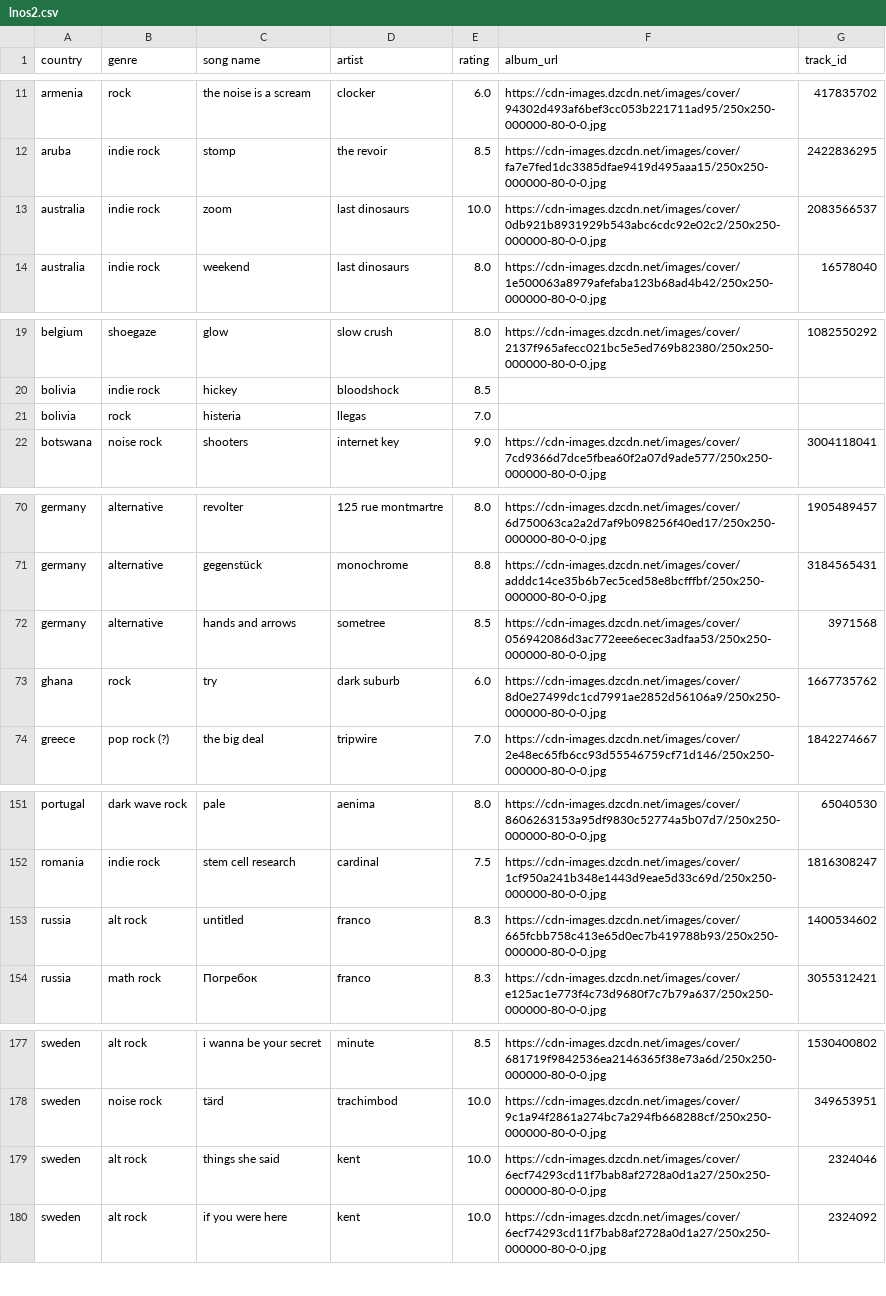
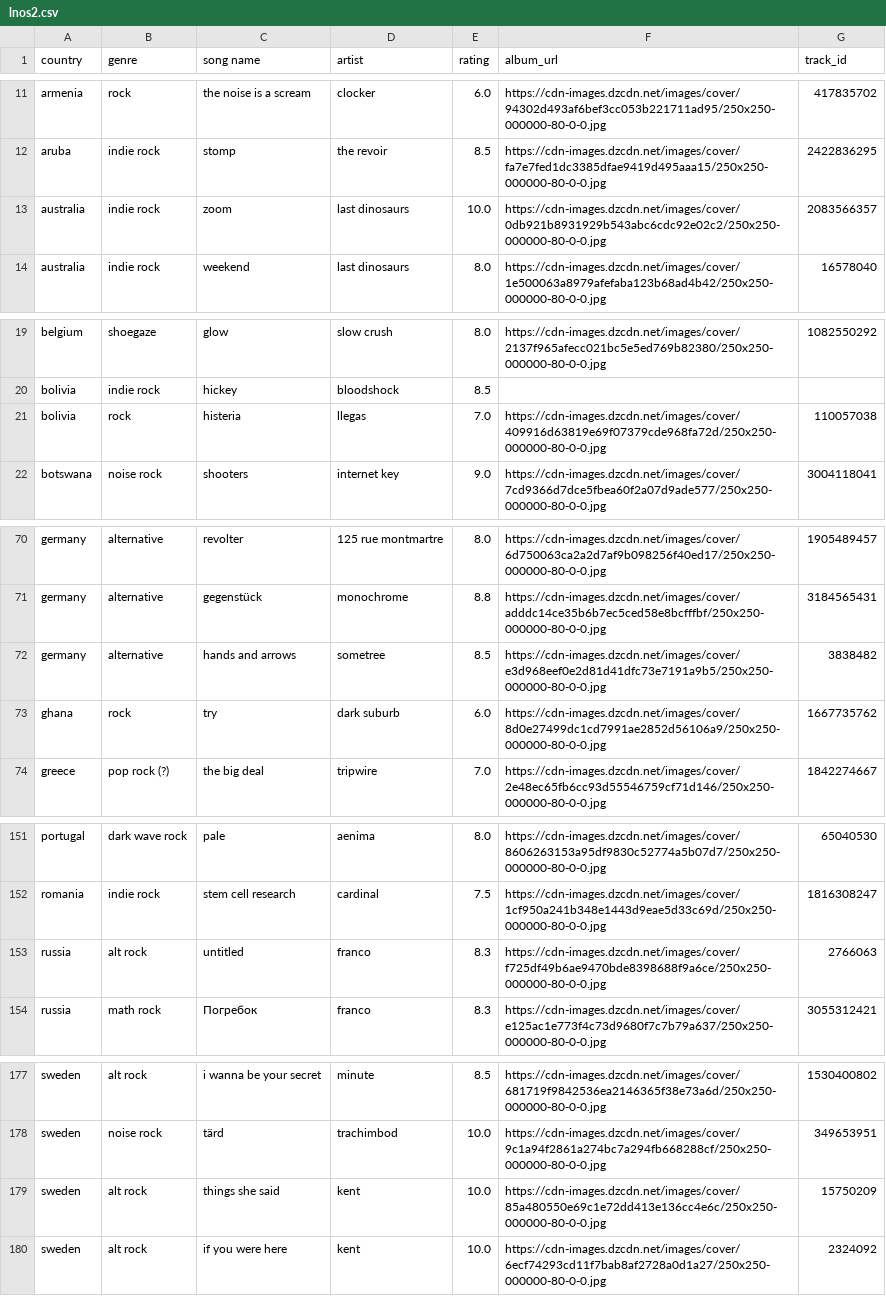
Before and after one commit to saladchalice/Alt-Around-the-World, a CSV file: data/lnos2.csv, drawn as a sheet; only a part is shown, gaps mark what is left out.

```diff
--- a/data/lnos2.csv
+++ b/data/lnos2.csv
@@ -12,3 +12,3 @@ armenia,rock,the noise is a scream,clocker,6.0,https://cdn-images.dzcdn.net/imag
 aruba,indie rock,stomp,the revoir,8.5,https://cdn-images.dzcdn.net/images/cover/fa7e7fed1dc3385dfae9419d495aaa15/250x250-000000-80-0-0.jpg,2422836295
-australia,indie rock,zoom,last dinosaurs,10.0,https://cdn-images.dzcdn.net/images/cover/0db921b8931929b543abc6cdc92e02c2/250x250-000000-80-0-0.jpg,2083566537
+australia,indie rock,zoom,last dinosaurs,10.0,https://cdn-images.dzcdn.net/images/cover/0db921b8931929b543abc6cdc92e02c2/250x250-000000-80-0-0.jpg,2083566357
 australia,indie rock,weekend,last dinosaurs,8.0,https://cdn-images.dzcdn.net/images/cover/1e500063a8979afefaba123b68ad4b42/250x250-000000-80-0-0.jpg,16578040
@@ -20,3 +20,3 @@ belgium,shoegaze,glow,slow crush,8.0,https://cdn-images.dzcdn.net/images/cover/2
 bolivia,indie rock,hickey,bloodshock,8.5,,
-bolivia,rock,histeria,llegas,7.0,,
+bolivia,rock,histeria,llegas,7.0,https://cdn-images.dzcdn.net/images/cover/409916d63819e69f07379cde968fa72d/250x250-000000-80-0-0.jpg,110057038
 botswana,noise rock,shooters,internet key,9.0,https://cdn-images.dzcdn.net/images/cover/7cd9366d7dce5fbea60f2a07d9ade577/250x250-000000-80-0-0.jpg,3004118041
@@ -71,3 +71,3 @@ germany,alternative,revolter,125 rue montmartre,8.0,https://cdn-images.dzcdn.net
 germany,alternative,gegenstück,monochrome,8.8,https://cdn-images.dzcdn.net/images/cover/adddc14ce35b6b7ec5ced58e8bcfffbf/250x250-000000-80-0-0.jpg,3184565431
-germany,alternative,hands and arrows,sometree,8.5,https://cdn-images.dzcdn.net/images/cover/056942086d3ac772eee6ecec3adfaa53/250x250-000000-80-0-0.jpg,3971568
+germany,alternative,hands and arrows,sometree,8.5,https://cdn-images.dzcdn.net/images/cover/e3d968eef0e2d81d41dfc73e7191a9b5/250x250-000000-80-0-0.jpg,3838482
 ghana,rock,try,dark suburb,6.0,https://cdn-images.dzcdn.net/images/cover/8d0e27499dc1cd7991ae2852d56106a9/250x250-000000-80-0-0.jpg,1667735762
@@ -152,3 +152,3 @@ portugal,dark wave rock,pale,aenima,8.0,https://cdn-images.dzcdn.net/images/cove
 romania,indie rock,stem cell research,cardinal,7.5,https://cdn-images.dzcdn.net/images/cover/1cf950a241b348e1443d9eae5d33c69d/250x250-000000-80-0-0.jpg,1816308247
-russia,alt rock,untitled,franco,8.3,https://cdn-images.dzcdn.net/images/cover/665fcbb758c413e65d0ec7b419788b93/250x250-000000-80-0-0.jpg,1400534602
+russia,alt rock,untitled,franco,8.3,https://cdn-images.dzcdn.net/images/cover/f725df49b6ae9470bde8398688f9a6ce/250x250-000000-80-0-0.jpg,2766063
 russia,math rock,Погребок ,franco,8.3,https://cdn-images.dzcdn.net/images/cover/e125ac1e773f4c73d9680f7c7b79a637/250x250-000000-80-0-0.jpg,3055312421
@@ -178,3 +178,3 @@ sweden,alt rock,i wanna be your secret,minute,8.5,https://cdn-images.dzcdn.net/i
 sweden,noise rock,tärd,trachimbod,10.0,https://cdn-images.dzcdn.net/images/cover/9c1a94f2861a274bc7a294fb668288cf/250x250-000000-80-0-0.jpg,349653951
-sweden,alt rock,things she said,kent,10.0,https://cdn-images.dzcdn.net/images/cover/6ecf74293cd11f7bab8af2728a0d1a27/250x250-000000-80-0-0.jpg,2324046
+sweden,alt rock,things she said,kent,10.0,https://cdn-images.dzcdn.net/images/cover/85a480550e69c1e72dd413e136cc4e6c/250x250-000000-80-0-0.jpg,15750209
 sweden,alt rock,if you were here,kent,10.0,https://cdn-images.dzcdn.net/images/cover/6ecf74293cd11f7bab8af2728a0d1a27/250x250-000000-80-0-0.jpg,2324092
```
Also changed, not shown: 1 other file.
